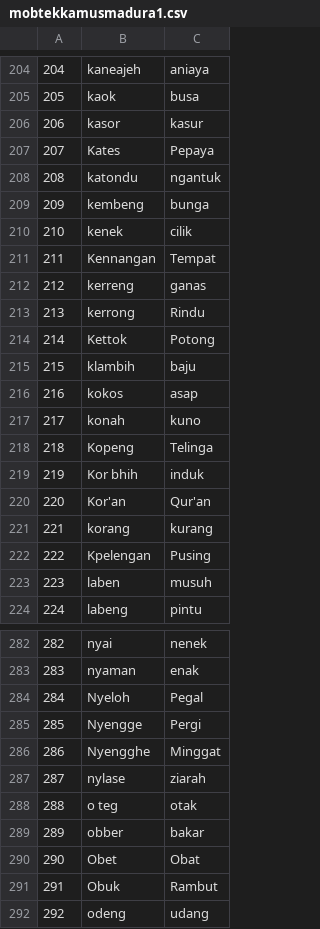
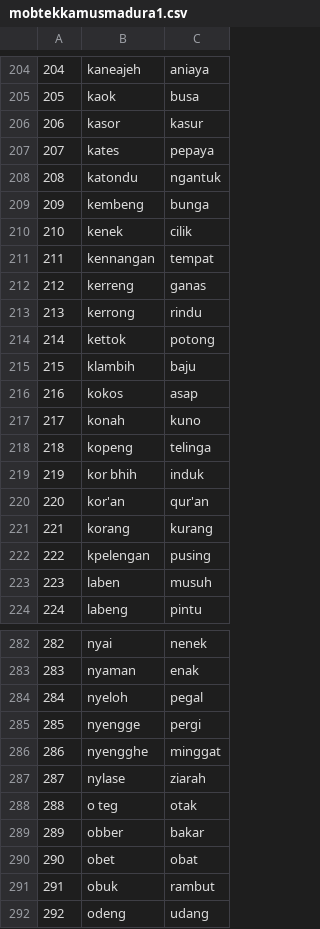
Before and after one commit to affand20/KamusMadura, a CSV file: app/src/main/assets/mobtekkamusmadura1.csv, drawn as a sheet; only a part is shown, gaps mark what is left out; the diff covers the shown part only; the diff names each change by its address in the sheet, - before the commit and + after, or states it on an @@ line.

```diff
--- a/app/src/main/assets/mobtekkamusmadura1.csv
+++ b/app/src/main/assets/mobtekkamusmadura1.csv
-B207: Kates
+B207: kates
-C207: Pepaya
+C207: pepaya
-B211: Kennangan
+B211: kennangan
-C211: Tempat
+C211: tempat
-C213: Rindu
+C213: rindu
-B214: Kettok
+B214: kettok
-C214: Potong
+C214: potong
-B218: Kopeng
+B218: kopeng
-C218: Telinga
+C218: telinga
-B219: Kor bhih
+B219: kor bhih
-B220: Kor'an
+B220: kor'an
-C220: Qur'an
+C220: qur'an
-B222: Kpelengan
+B222: kpelengan
-C222: Pusing
+C222: pusing
-B284: Nyeloh
+B284: nyeloh
-C284: Pegal
+C284: pegal
-B285: Nyengge
+B285: nyengge
-C285: Pergi
+C285: pergi
-B286: Nyengghe
+B286: nyengghe
-C286: Minggat
+C286: minggat
-B290: Obet
+B290: obet
-C290: Obat
+C290: obat
-B291: Obuk
+B291: obuk
-C291: Rambut
+C291: rambut
```
Also changed, not shown: 89 edited cells elsewhere in this file, 3 other files.
